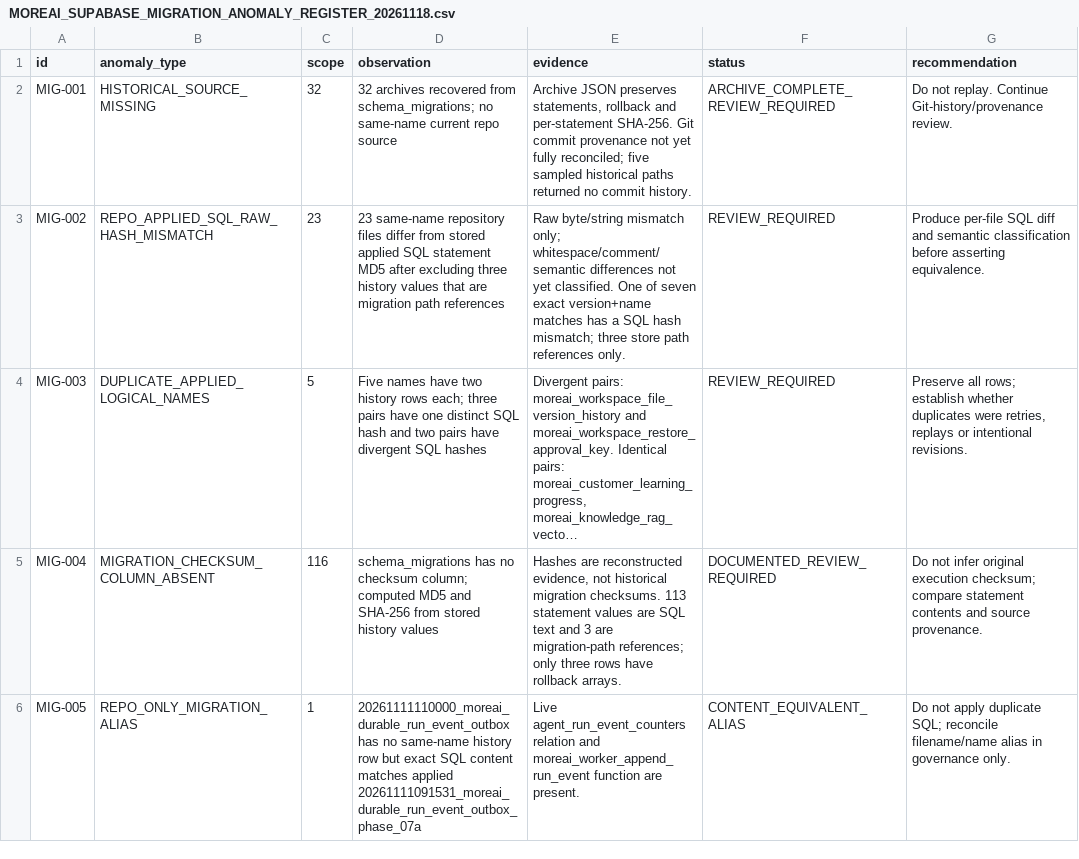
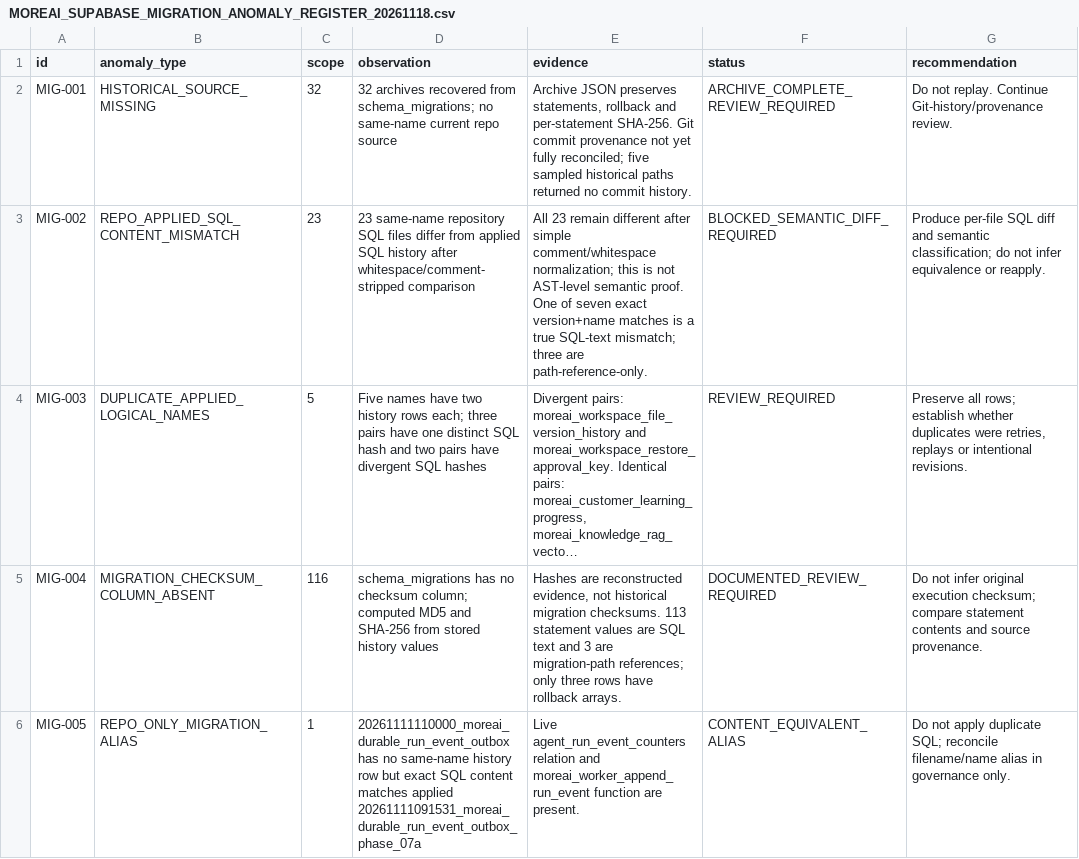
Before and after one commit to fadliansyah36/More-AI-Portal-Indihome, a CSV file: docs/implementation/MOREAI_SUPABASE_MIGRATION_ANOMALY_REGISTER_20261118.csv, drawn as a sheet; only a part is shown; long unchanged cells end in …; the diff names each change by its address in the sheet, - before the commit and + after, or states it on an @@ line.

Commit message:
docs(db): mark 23 migration SQL mismatches blocked

```diff
--- a/docs/implementation/MOREAI_SUPABASE_MIGRATION_ANOMALY_REGISTER_20261118.csv
+++ b/docs/implementation/MOREAI_SUPABASE_MIGRATION_ANOMALY_REGISTER_20261118.csv
-B3 (anomaly_type): REPO_APPLIED_SQL_RAW_HASH_MISMATCH
+B3 (anomaly_type): REPO_APPLIED_SQL_CONTENT_MISMATCH
-D3 (observation): …same-name repository files differ from stored applied SQL statement MD5 after excluding three history values that are migration path references
+D3 (observation): …same-name repository SQL files differ from applied SQL history after whitespace/comment-stripped comparison
-E3 (evidence): Raw byte/string mismatch only; whitespace/comment/semantic differences not yet classified. One of seven exact version+name matches has a SQL hash mismatch; three store path references only.
+E3 (evidence): All 23 remain different after simple comment/whitespace normalization; this is not AST-level semantic proof. One of seven exact version+name matches is a true SQL-text mismatch; three are path-reference-only.
-F3 (status): REVIEW_REQUIRED
+F3 (status): BLOCKED_SEMANTIC_DIFF_REQUIRED
-G3 (recommendation): …and semantic classification before asserting equivalence.
+G3 (recommendation): …and semantic classification; do not infer equivalence or reapply.
```
